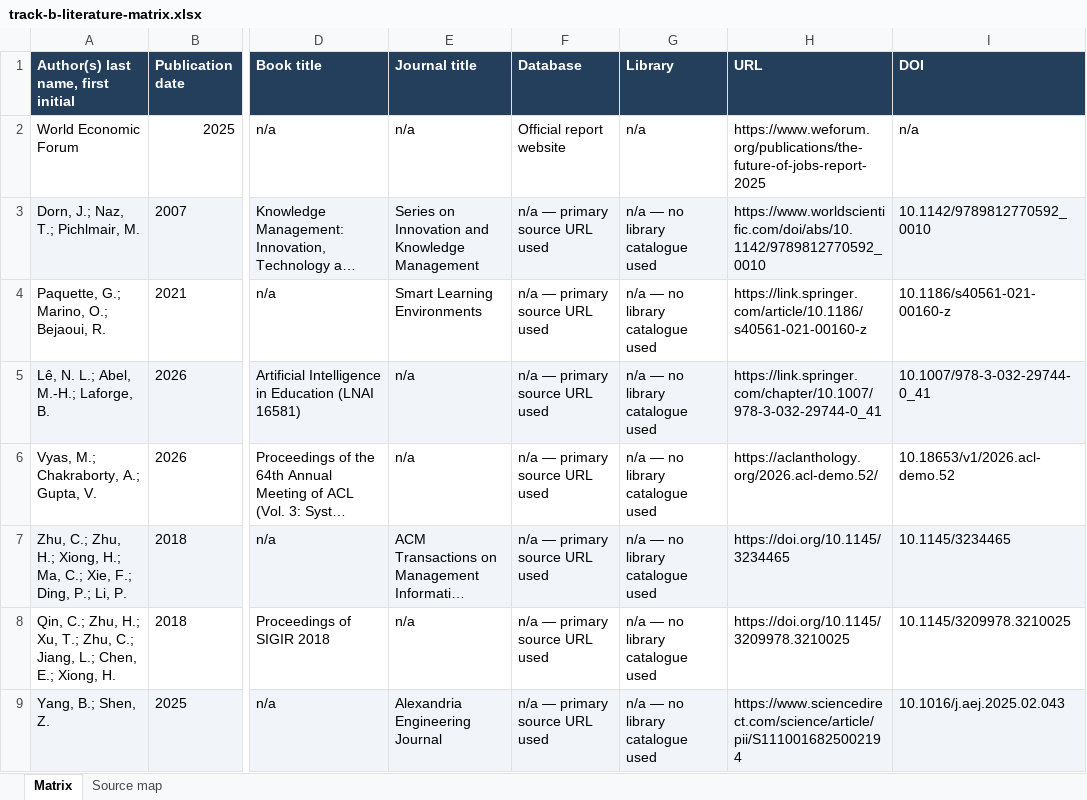
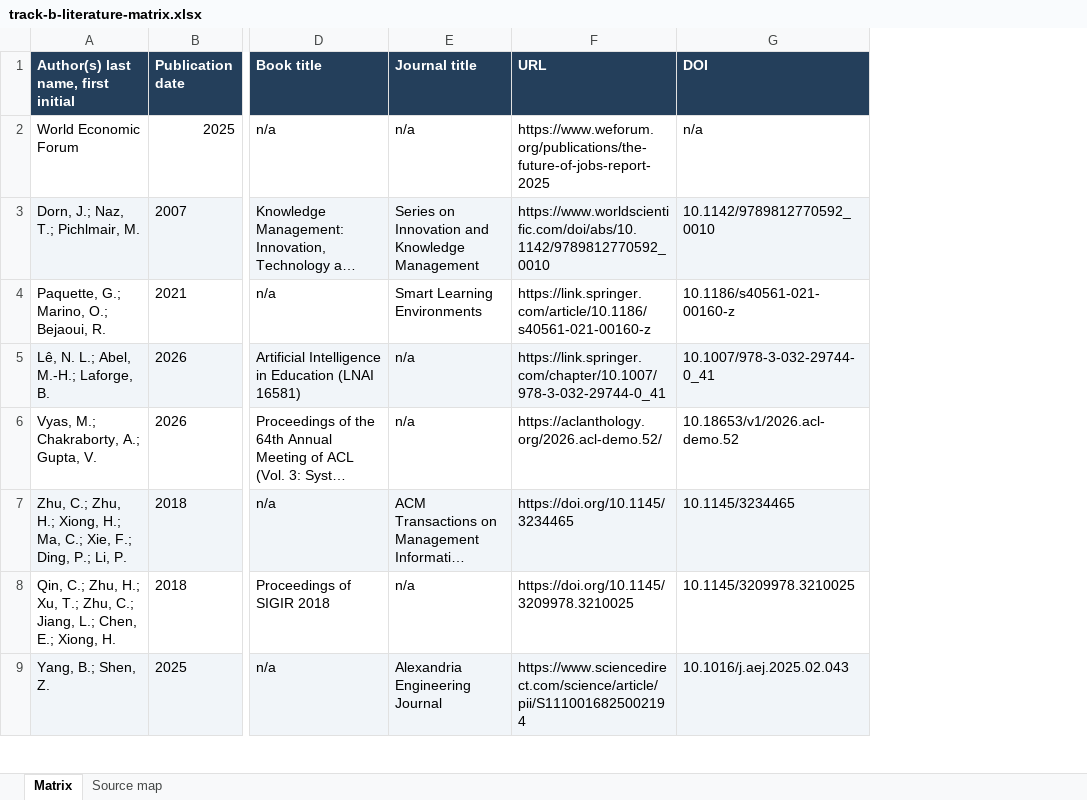
Before and after one commit to LISA-ITMO/SQL-HR, an Excel workbook: docs/track-b/literature/track-b-literature-matrix.xlsx, sheet Matrix, drawn as a sheet; only a part is shown, gaps mark what is left out; long unchanged cells end in …; values as stored, in another font and other column widths than the file's, no borders; table styles not drawn; the diff names each change by its address in the sheet, - before the commit and + after, or states it on an @@ line.

Commit message:
Remove Database and Library from literature matrix

```diff
--- a/docs/track-b/literature/track-b-literature-matrix.xlsx (sheet Matrix)
+++ b/docs/track-b/literature/track-b-literature-matrix.xlsx (sheet Matrix)
-column F (Database), rows 2-9: Official report website | n/a — primary source URL used | n/a — primary source URL used | n/a — primary source URL used | n/a — primary source URL used | n/a — primary source URL used | n/a — primary source URL used | n/a — primary source URL used
-column G (Library), rows 2-9: n/a | n/a — no library catalogue used | n/a — no library catalogue used | n/a — no library catalogue used | n/a — no library catalogue used | n/a — no library catalogue used | n/a — no library catalogue used | n/a — no library catalogue used
```
